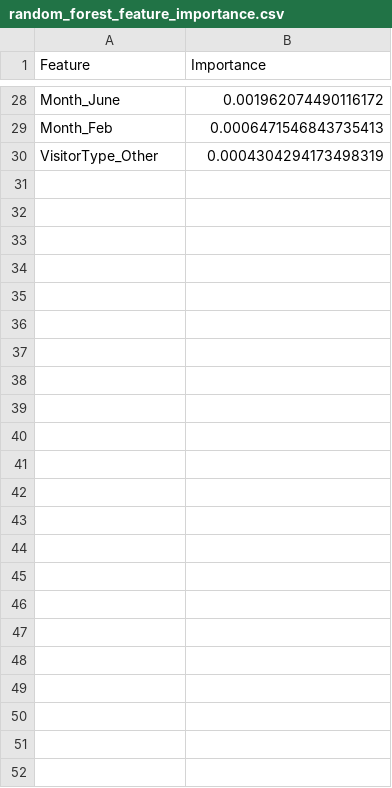
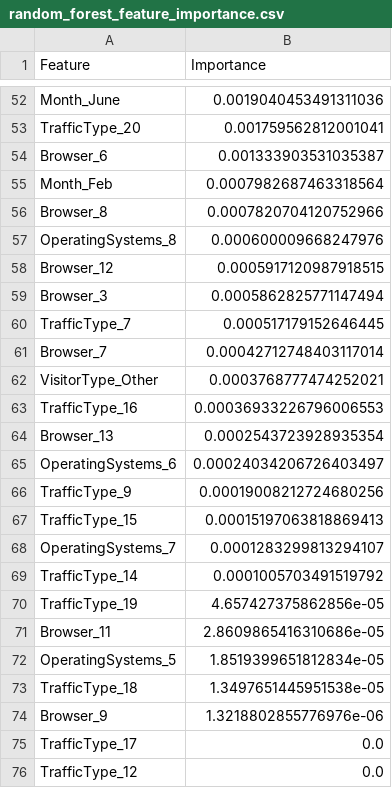
Before and after one commit to naamaskital/Online_Shoppers_Purchase_Prediction_Project, a CSV file: results/random_forest_feature_importance.csv, drawn as a sheet; only a part is shown, gaps mark what is left out; addresses are those after the commit; the diff covers the shown part only; the diff names each change by its address in the sheet, - before the commit and + after, or states it on an @@ line.

```diff
--- a/results/random_forest_feature_importance.csv
+++ b/results/random_forest_feature_importance.csv
-B52 (Importance): 0.001962074490116172
+B52 (Importance): 0.0019040453491311036
+row 53: TrafficType_20 | 0.001759562812001041
+row 54: Browser_6 | 0.001333903531035387
-B55 (Importance): 0.0006471546843735413
+B55 (Importance): 0.0007982687463318564
+row 56: Browser_8 | 0.0007820704120752966
+row 57: OperatingSystems_8 | 0.000600009668247976
+row 58: Browser_12 | 0.0005917120987918515
+row 59: Browser_3 | 0.0005862825771147494
+row 60: TrafficType_7 | 0.000517179152646445
+row 61: Browser_7 | 0.00042712748403117014
-B62 (Importance): 0.0004304294173498319
+B62 (Importance): 0.0003768777474252021
+row 63: TrafficType_16 | 0.00036933226796006553
+row 64: Browser_13 | 0.0002543723928935354
+row 65: OperatingSystems_6 | 0.00024034206726403497
+row 66: TrafficType_9 | 0.00019008212724680256
+row 67: TrafficType_15 | 0.00015197063818869413
+row 68: OperatingSystems_7 | 0.0001283299813294107
+row 69: TrafficType_14 | 0.0001005703491519792
+row 70: TrafficType_19 | 4.657427375862856e-05
+row 71: Browser_11 | 2.8609865416310686e-05
+row 72: OperatingSystems_5 | 1.8519399651812834e-05
+row 73: TrafficType_18 | 1.3497651445951538e-05
+row 74: Browser_9 | 1.3218802855776976e-06
+row 75: TrafficType_17 | 0.0
+row 76: TrafficType_12 | 0.0
```
Also changed, not shown: 33 added rows, 9 removed rows and 17 edited cells elsewhere in this file, results/imbalance_comparison.csv, results/improved_random_forest_results.csv, 33 other files.
